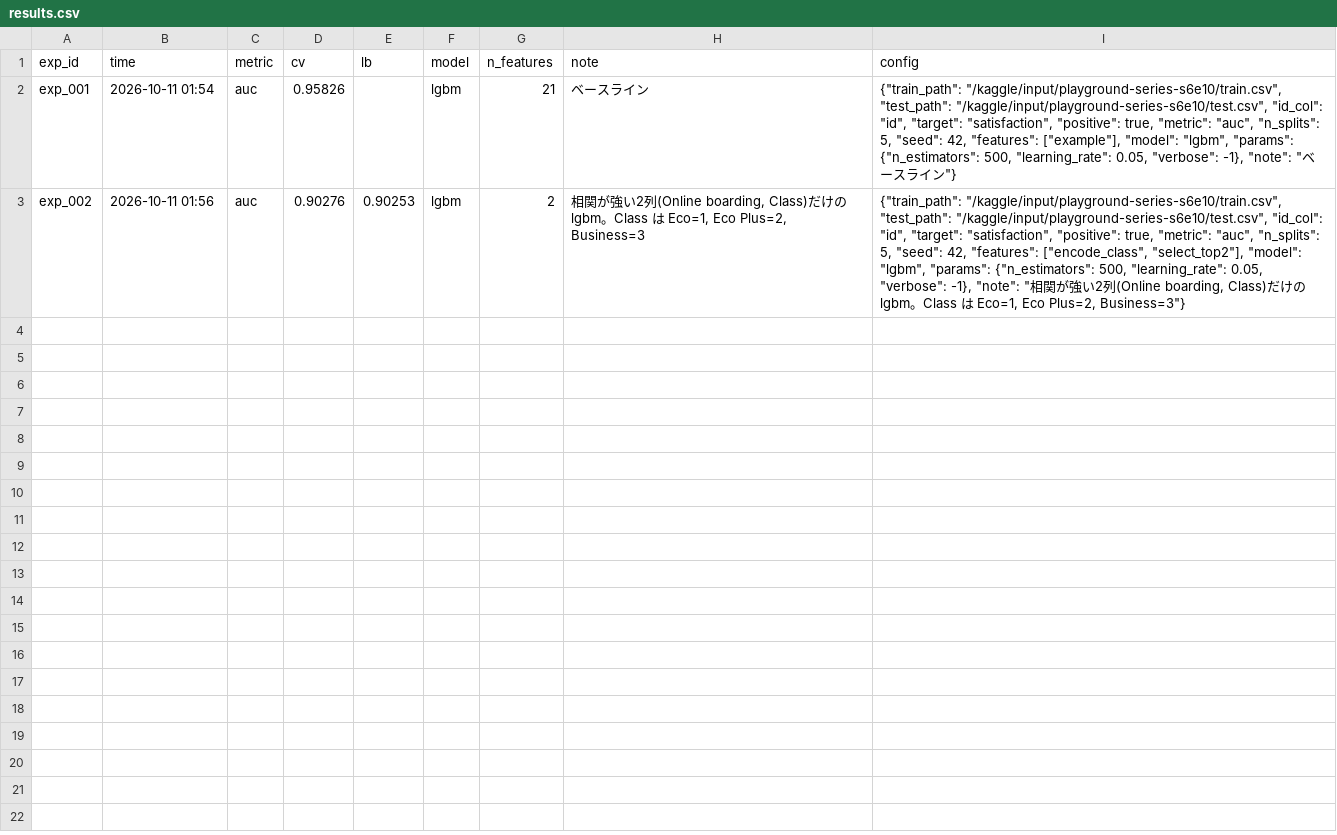
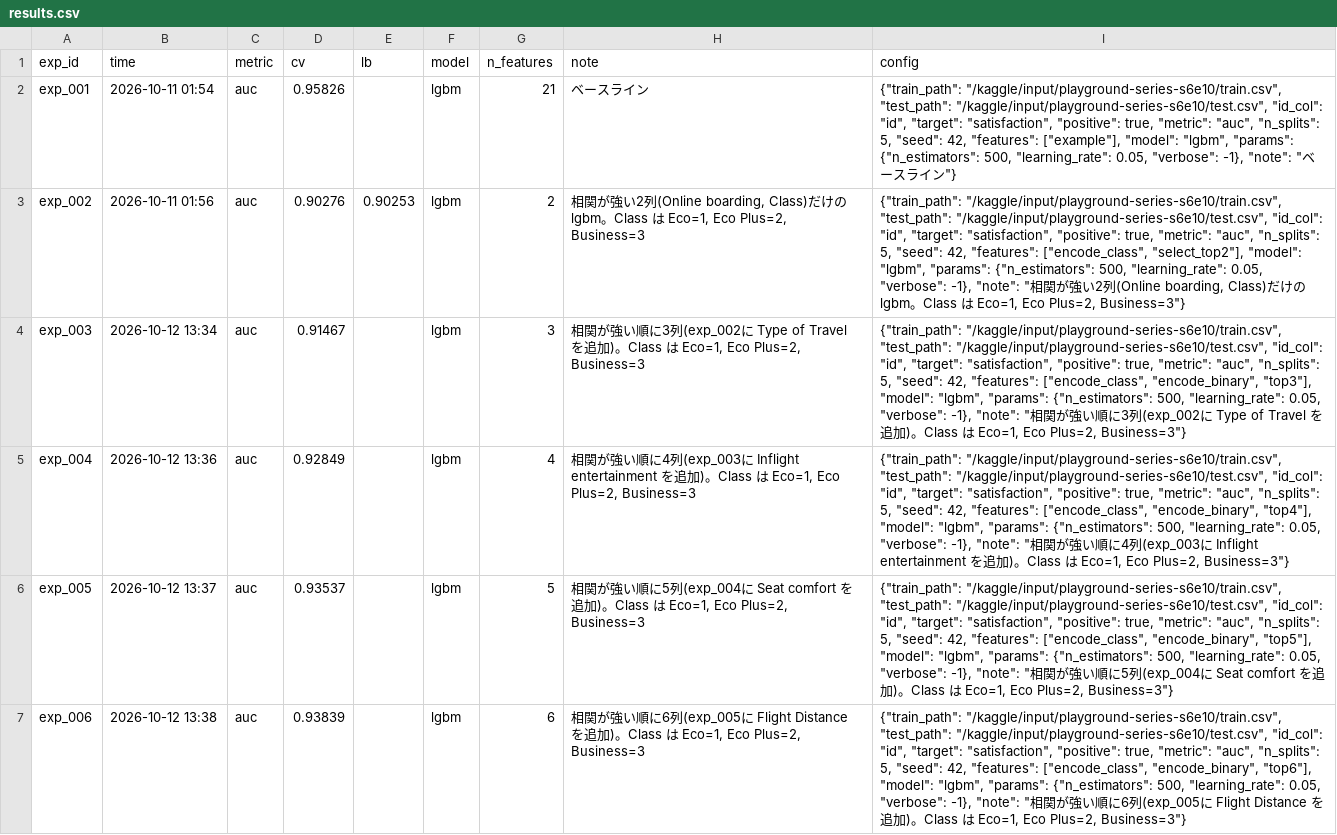
Before and after one commit to mika-42261/2610playground, a CSV file: results.csv, drawn as a sheet; the diff names each change by its address in the sheet, - before the commit and + after, or states it on an @@ line.

```diff
--- a/results.csv
+++ b/results.csv
+row 4: exp_003 | 2026-10-12 13:34 | auc | 0.91467 |  | lgbm | 3 | 相関が強い順に3列(exp_002に Type of Travel を追加)。Class は Eco=1, Eco Plus=2, Business=3 | {"train_path": "/kaggle/input/playground-series-s6e10/train.csv", "test_path": "/kaggle/input/playground-series-s6e10/test.csv", "id_col": "id", "target": "satisfaction", "positive": true, "metric": "auc", "n_splits": 5, "seed": 42, "features": ["encode_class", "encode_binary", "top3"], "model": "lgbm", "params": {"n_estimators": 500, "learning_rate": 0.05, "verbose": -1}, "note": "相関が強い順に3列(exp_002に Type of Travel を追加)。Class は Eco=1, Eco Plus=2, Business=3"}
+row 5: exp_004 | 2026-10-12 13:36 | auc | 0.92849 |  | lgbm | 4 | 相関が強い順に4列(exp_003に Inflight entertainment を追加)。Class は Eco=1, Eco Plus=2, Business=3 | {"train_path": "/kaggle/input/playground-series-s6e10/train.csv", "test_path": "/kaggle/input/playground-series-s6e10/test.csv", "id_col": "id", "target": "satisfaction", "positive": true, "metric": "auc", "n_splits": 5, "seed": 42, "features": ["encode_class", "encode_binary", "top4"], "model": "lgbm", "params": {"n_estimators": 500, "learning_rate": 0.05, "verbose": -1}, "note": "相関が強い順に4列(exp_003に Inflight entertainment を追加)。Class は Eco=1, Eco Plus=2, Business=3"}
+row 6: exp_005 | 2026-10-12 13:37 | auc | 0.93537 |  | lgbm | 5 | 相関が強い順に5列(exp_004に Seat comfort を追加)。Class は Eco=1, Eco Plus=2, Business=3 | {"train_path": "/kaggle/input/playground-series-s6e10/train.csv", "test_path": "/kaggle/input/playground-series-s6e10/test.csv", "id_col": "id", "target": "satisfaction", "positive": true, "metric": "auc", "n_splits": 5, "seed": 42, "features": ["encode_class", "encode_binary", "top5"], "model": "lgbm", "params": {"n_estimators": 500, "learning_rate": 0.05, "verbose": -1}, "note": "相関が強い順に5列(exp_004に Seat comfort を追加)。Class は Eco=1, Eco Plus=2, Business=3"}
+row 7: exp_006 | 2026-10-12 13:38 | auc | 0.93839 |  | lgbm | 6 | 相関が強い順に6列(exp_005に Flight Distance を追加)。Class は Eco=1, Eco Plus=2, Business=3 | {"train_path": "/kaggle/input/playground-series-s6e10/train.csv", "test_path": "/kaggle/input/playground-series-s6e10/test.csv", "id_col": "id", "target": "satisfaction", "positive": true, "metric": "auc", "n_splits": 5, "seed": 42, "features": ["encode_class", "encode_binary", "top6"], "model": "lgbm", "params": {"n_estimators": 500, "learning_rate": 0.05, "verbose": -1}, "note": "相関が強い順に6列(exp_005に Flight Distance を追加)。Class は Eco=1, Eco Plus=2, Business=3"}
```
Also changed, not shown: 5 other files.
